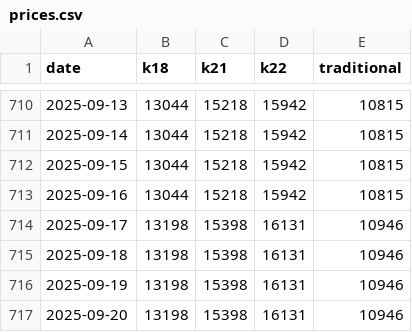
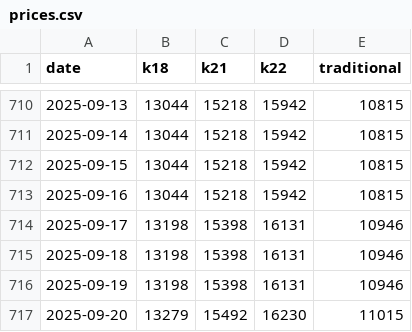
Before and after one commit to sjsakib/gold-price, a CSV file: fe/src/prices.csv, drawn as a sheet; only a part is shown, gaps mark what is left out.

Commit message:
[auto] updated prices

```diff
--- a/fe/src/prices.csv
+++ b/fe/src/prices.csv
@@ -716,2 +716,2 @@ date,k18,k21,k22,traditional
 2025-09-19,13198,15398,16131,10946
-2025-09-20,13198,15398,16131,10946
+2025-09-20,13279,15492,16230,11015
```
